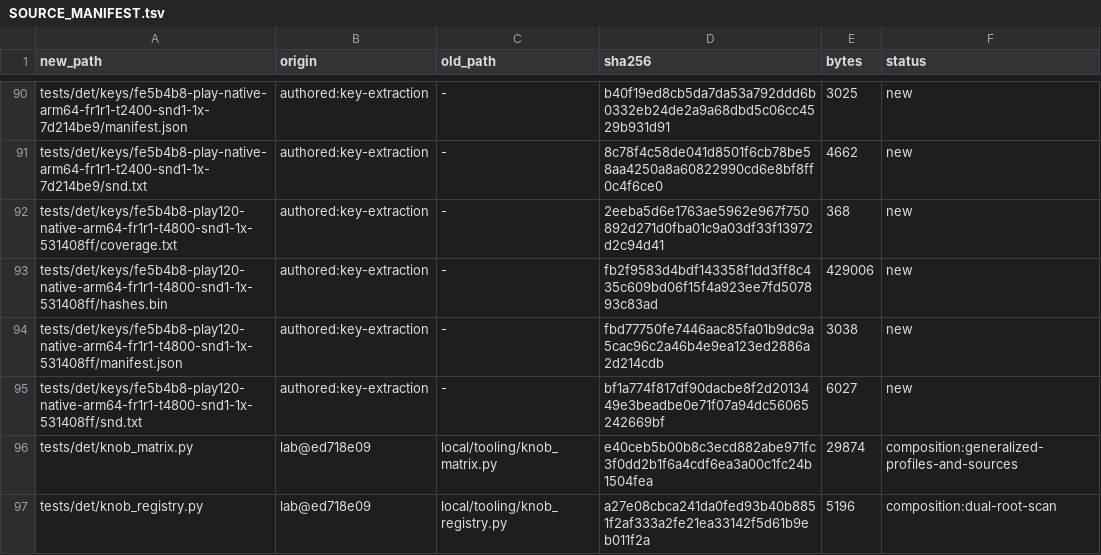
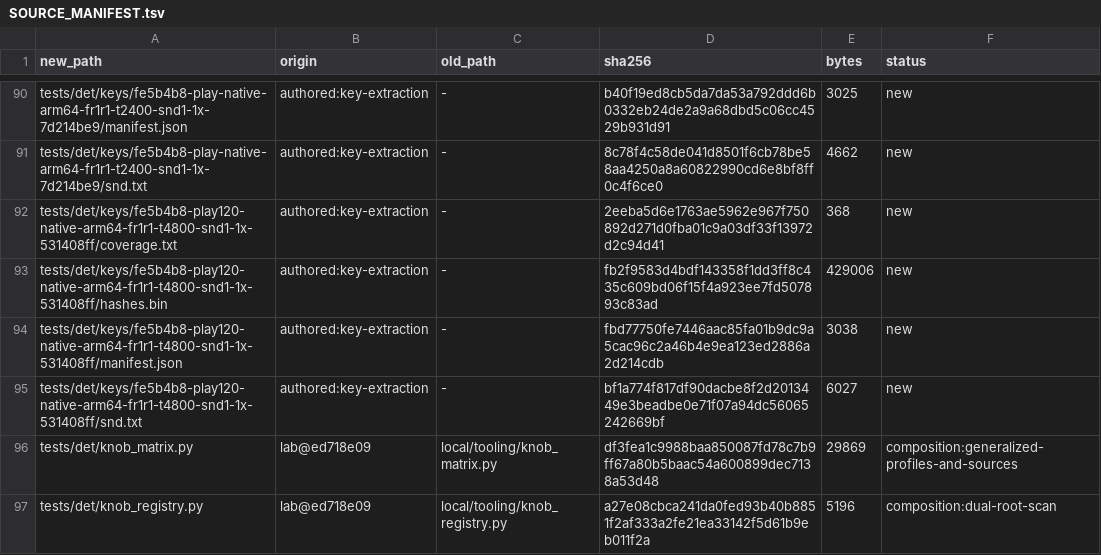
Before and after one commit to brad-richardson/ssx3-120, a TSV file: SOURCE_MANIFEST.tsv, drawn as a sheet; only a part is shown, gaps mark what is left out; the diff covers the shown part only.

```diff
--- a/SOURCE_MANIFEST.tsv
+++ b/SOURCE_MANIFEST.tsv
@@ -95,3 +95,3 @@ tests/det/keys/fe5b4b8-play120-native-arm64-fr1r1-t4800-snd1-1x-531408ff/manifes
 tests/det/keys/fe5b4b8-play120-native-arm64-fr1r1-t4800-snd1-1x-531408ff/snd.txt	authored:key-extraction	-	bf1a774f817df90dacbe8f2d2013449e3beadbe0e71f07a94dc56065242669bf	6027	new
-tests/det/knob_matrix.py	lab@ed718e09	local/tooling/knob_matrix.py	e40ceb5b00b8c3ecd882abe971fc3f0dd2b1f6a4cdf6ea3a00c1fc24b1504fea	29874	composition:generalized-profiles-and-sources
+tests/det/knob_matrix.py	lab@ed718e09	local/tooling/knob_matrix.py	df3fea1c9988baa850087fd78c7b9ff67a80b5baac54a600899dec7138a53d48	29869	composition:generalized-profiles-and-sources
 tests/det/knob_registry.py	lab@ed718e09	local/tooling/knob_registry.py	a27e08cbca241da0fed93b40b8851f2af333a2fe21ea33142f5d61b9eb011f2a	5196	composition:dual-root-scan
```
Also changed, not shown: 5 added rows and 32 edited cells elsewhere in this file, tools/ssx3/knobs.tsv, 17 other files.
